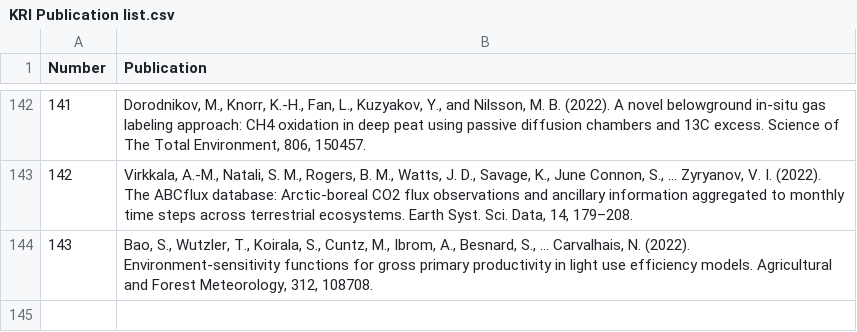
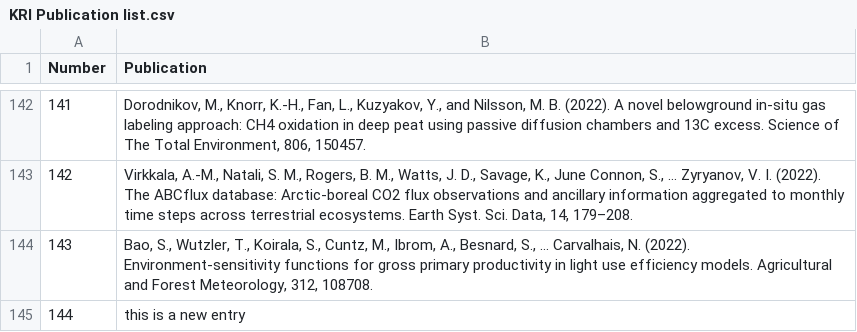
Before and after one commit to bravemaster3/KulbackslidenPublications, a CSV file: data/KRI Publication list.csv, drawn as a sheet; only a part is shown, gaps mark what is left out; the diff names each change by its address in the sheet, - before the commit and + after, or states it on an @@ line.

Commit message:
adding a false publication
This is for checking wether the html page will be refreshed automatically with the added entry.

```diff
--- a/data/KRI Publication list.csv
+++ b/data/KRI Publication list.csv
+row 145: 144 | this is a new entry
```
